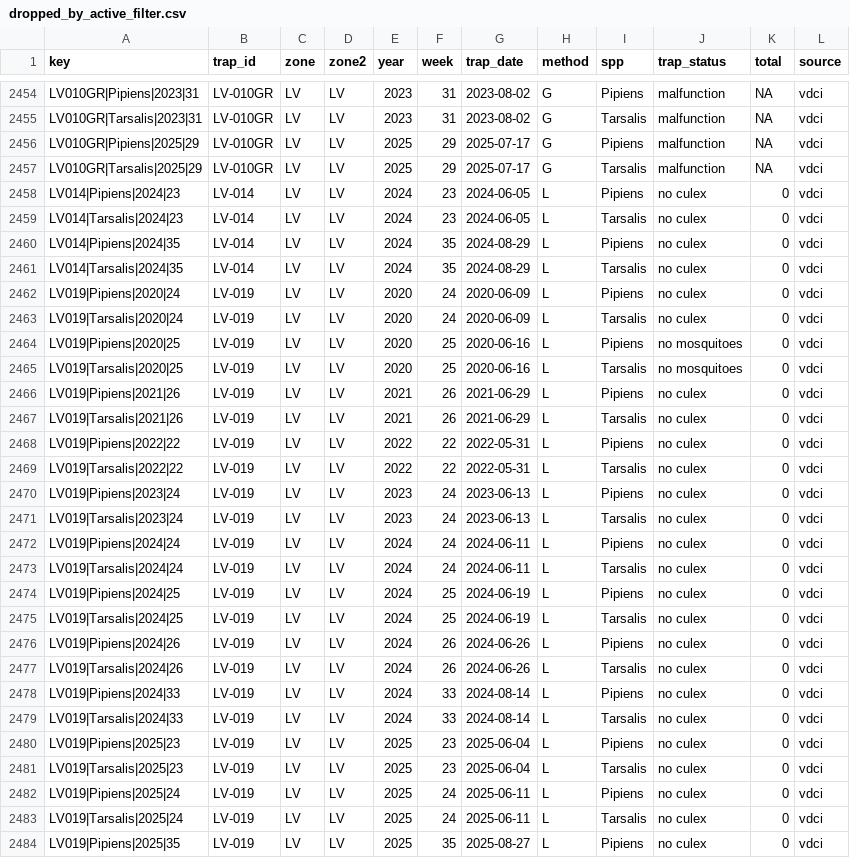
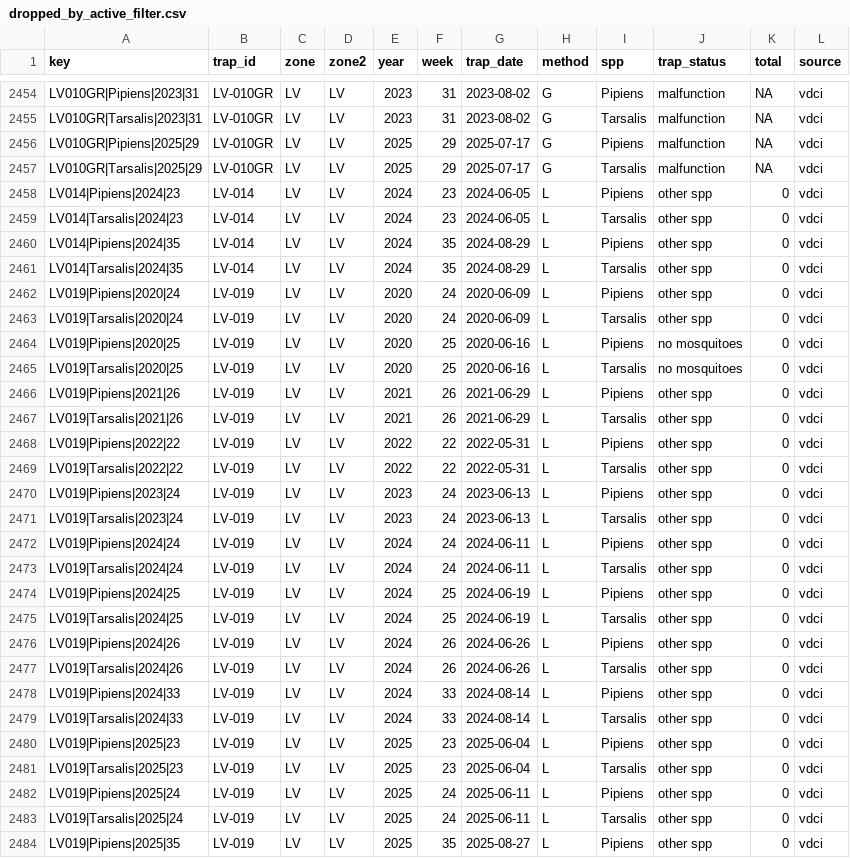
Before and after one commit to rtobiaskoch/wnv-s_data_tools, a CSV file: 2_mid/dropped_by_active_filter.csv, drawn as a sheet; only a part is shown, gaps mark what is left out; the diff covers the shown part only.

```diff
--- a/2_mid/dropped_by_active_filter.csv
+++ b/2_mid/dropped_by_active_filter.csv
@@ -2457,28 +2457,28 @@
 "LV010GR|Tarsalis|2025|29","LV-010GR","LV","LV",2025,29,2025-07-17,"G","Tarsalis","malfunction",NA,"vdci"
-"LV014|Pipiens|2024|23","LV-014","LV","LV",2024,23,2024-06-05,"L","Pipiens","no culex",0,"vdci"
-"LV014|Tarsalis|2024|23","LV-014","LV","LV",2024,23,2024-06-05,"L","Tarsalis","no culex",0,"vdci"
-"LV014|Pipiens|2024|35","LV-014","LV","LV",2024,35,2024-08-29,"L","Pipiens","no culex",0,"vdci"
-"LV014|Tarsalis|2024|35","LV-014","LV","LV",2024,35,2024-08-29,"L","Tarsalis","no culex",0,"vdci"
-"LV019|Pipiens|2020|24","LV-019","LV","LV",2020,24,2020-06-09,"L","Pipiens","no culex",0,"vdci"
-"LV019|Tarsalis|2020|24","LV-019","LV","LV",2020,24,2020-06-09,"L","Tarsalis","no culex",0,"vdci"
+"LV014|Pipiens|2024|23","LV-014","LV","LV",2024,23,2024-06-05,"L","Pipiens","other spp",0,"vdci"
+"LV014|Tarsalis|2024|23","LV-014","LV","LV",2024,23,2024-06-05,"L","Tarsalis","other spp",0,"vdci"
+"LV014|Pipiens|2024|35","LV-014","LV","LV",2024,35,2024-08-29,"L","Pipiens","other spp",0,"vdci"
+"LV014|Tarsalis|2024|35","LV-014","LV","LV",2024,35,2024-08-29,"L","Tarsalis","other spp",0,"vdci"
+"LV019|Pipiens|2020|24","LV-019","LV","LV",2020,24,2020-06-09,"L","Pipiens","other spp",0,"vdci"
+"LV019|Tarsalis|2020|24","LV-019","LV","LV",2020,24,2020-06-09,"L","Tarsalis","other spp",0,"vdci"
 "LV019|Pipiens|2020|25","LV-019","LV","LV",2020,25,2020-06-16,"L","Pipiens","no mosquitoes",0,"vdci"
 "LV019|Tarsalis|2020|25","LV-019","LV","LV",2020,25,2020-06-16,"L","Tarsalis","no mosquitoes",0,"vdci"
-"LV019|Pipiens|2021|26","LV-019","LV","LV",2021,26,2021-06-29,"L","Pipiens","no culex",0,"vdci"
-"LV019|Tarsalis|2021|26","LV-019","LV","LV",2021,26,2021-06-29,"L","Tarsalis","no culex",0,"vdci"
-"LV019|Pipiens|2022|22","LV-019","LV","LV",2022,22,2022-05-31,"L","Pipiens","no culex",0,"vdci"
-"LV019|Tarsalis|2022|22","LV-019","LV","LV",2022,22,2022-05-31,"L","Tarsalis","no culex",0,"vdci"
-"LV019|Pipiens|2023|24","LV-019","LV","LV",2023,24,2023-06-13,"L","Pipiens","no culex",0,"vdci"
-"LV019|Tarsalis|2023|24","LV-019","LV","LV",2023,24,2023-06-13,"L","Tarsalis","no culex",0,"vdci"
-"LV019|Pipiens|2024|24","LV-019","LV","LV",2024,24,2024-06-11,"L","Pipiens","no culex",0,"vdci"
-"LV019|Tarsalis|2024|24","LV-019","LV","LV",2024,24,2024-06-11,"L","Tarsalis","no culex",0,"vdci"
-"LV019|Pipiens|2024|25","LV-019","LV","LV",2024,25,2024-06-19,"L","Pipiens","no culex",0,"vdci"
-"LV019|Tarsalis|2024|25","LV-019","LV","LV",2024,25,2024-06-19,"L","Tarsalis","no culex",0,"vdci"
-"LV019|Pipiens|2024|26","LV-019","LV","LV",2024,26,2024-06-26,"L","Pipiens","no culex",0,"vdci"
-"LV019|Tarsalis|2024|26","LV-019","LV","LV",2024,26,2024-06-26,"L","Tarsalis","no culex",0,"vdci"
-"LV019|Pipiens|2024|33","LV-019","LV","LV",2024,33,2024-08-14,"L","Pipiens","no culex",0,"vdci"
-"LV019|Tarsalis|2024|33","LV-019","LV","LV",2024,33,2024-08-14,"L","Tarsalis","no culex",0,"vdci"
-"LV019|Pipiens|2025|23","LV-019","LV","LV",2025,23,2025-06-04,"L","Pipiens","no culex",0,"vdci"
-"LV019|Tarsalis|2025|23","LV-019","LV","LV",2025,23,2025-06-04,"L","Tarsalis","no culex",0,"vdci"
-"LV019|Pipiens|2025|24","LV-019","LV","LV",2025,24,2025-06-11,"L","Pipiens","no culex",0,"vdci"
-"LV019|Tarsalis|2025|24","LV-019","LV","LV",2025,24,2025-06-11,"L","Tarsalis","no culex",0,"vdci"
-"LV019|Pipiens|2025|35","LV-019","LV","LV",2025,35,2025-08-27,"L","Pipiens","no culex",0,"vdci"
+"LV019|Pipiens|2021|26","LV-019","LV","LV",2021,26,2021-06-29,"L","Pipiens","other spp",0,"vdci"
+"LV019|Tarsalis|2021|26","LV-019","LV","LV",2021,26,2021-06-29,"L","Tarsalis","other spp",0,"vdci"
+"LV019|Pipiens|2022|22","LV-019","LV","LV",2022,22,2022-05-31,"L","Pipiens","other spp",0,"vdci"
+"LV019|Tarsalis|2022|22","LV-019","LV","LV",2022,22,2022-05-31,"L","Tarsalis","other spp",0,"vdci"
+"LV019|Pipiens|2023|24","LV-019","LV","LV",2023,24,2023-06-13,"L","Pipiens","other spp",0,"vdci"
+"LV019|Tarsalis|2023|24","LV-019","LV","LV",2023,24,2023-06-13,"L","Tarsalis","other spp",0,"vdci"
+"LV019|Pipiens|2024|24","LV-019","LV","LV",2024,24,2024-06-11,"L","Pipiens","other spp",0,"vdci"
+"LV019|Tarsalis|2024|24","LV-019","LV","LV",2024,24,2024-06-11,"L","Tarsalis","other spp",0,"vdci"
+"LV019|Pipiens|2024|25","LV-019","LV","LV",2024,25,2024-06-19,"L","Pipiens","other spp",0,"vdci"
+"LV019|Tarsalis|2024|25","LV-019","LV","LV",2024,25,2024-06-19,"L","Tarsalis","other spp",0,"vdci"
+"LV019|Pipiens|2024|26","LV-019","LV","LV",2024,26,2024-06-26,"L","Pipiens","other spp",0,"vdci"
+"LV019|Tarsalis|2024|26","LV-019","LV","LV",2024,26,2024-06-26,"L","Tarsalis","other spp",0,"vdci"
+"LV019|Pipiens|2024|33","LV-019","LV","LV",2024,33,2024-08-14,"L","Pipiens","other spp",0,"vdci"
+"LV019|Tarsalis|2024|33","LV-019","LV","LV",2024,33,2024-08-14,"L","Tarsalis","other spp",0,"vdci"
+"LV019|Pipiens|2025|23","LV-019","LV","LV",2025,23,2025-06-04,"L","Pipiens","other spp",0,"vdci"
+"LV019|Tarsalis|2025|23","LV-019","LV","LV",2025,23,2025-06-04,"L","Tarsalis","other spp",0,"vdci"
+"LV019|Pipiens|2025|24","LV-019","LV","LV",2025,24,2025-06-11,"L","Pipiens","other spp",0,"vdci"
+"LV019|Tarsalis|2025|24","LV-019","LV","LV",2025,24,2025-06-11,"L","Tarsalis","other spp",0,"vdci"
+"LV019|Pipiens|2025|35","LV-019","LV","LV",2025,35,2025-08-27,"L","Pipiens","other spp",0,"vdci"
```
Also changed, not shown: 77 edited cells elsewhere in this file, 2_mid/unmerged_data.csv, 28 other files.
